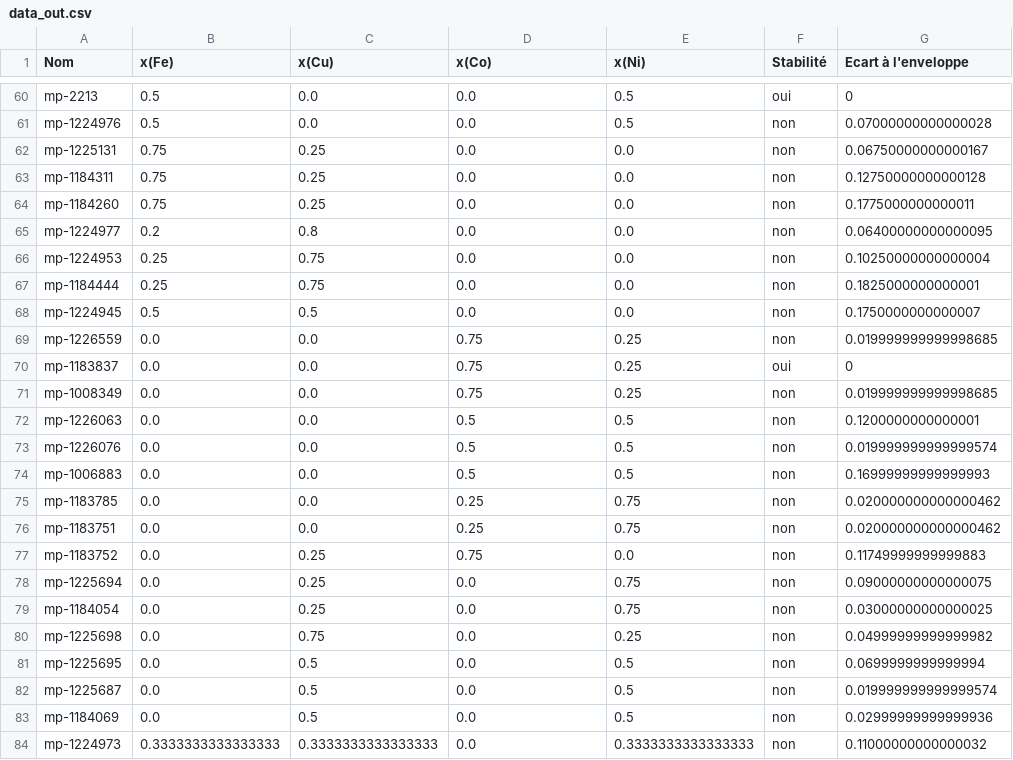
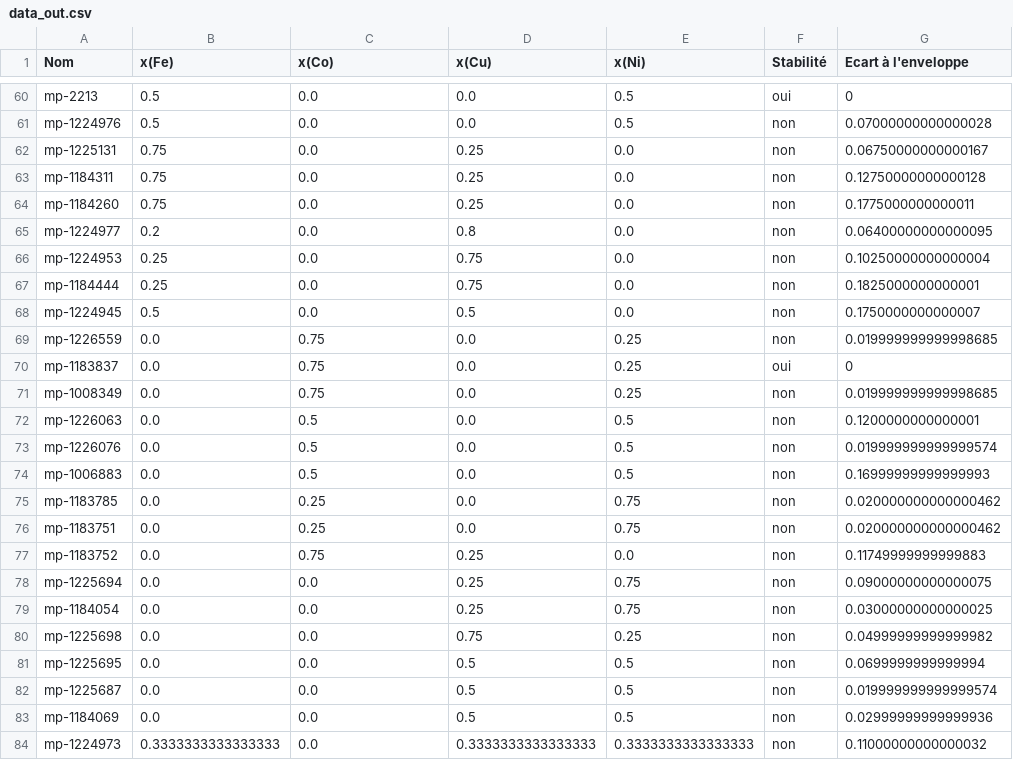
Before and after one commit to sebjunier/convexhull, a CSV file: executable/data_out.csv, drawn as a sheet; only a part is shown, gaps mark what is left out; the diff covers the shown part only.

```diff
--- a/executable/data_out.csv
+++ b/executable/data_out.csv
@@ -1 +1 @@
-Nom,x(Fe),x(Cu),x(Co),x(Ni),Stabilité,Ecart à l'enveloppe
+Nom,x(Fe),x(Co),x(Cu),x(Ni),Stabilité,Ecart à l'enveloppe
@@ -61,24 +61,24 @@ mp-2213,0.5,0.0,0.0,0.5,oui,0
 mp-1224976,0.5,0.0,0.0,0.5,non,0.07000000000000028
-mp-1225131,0.75,0.25,0.0,0.0,non,0.06750000000000167
-mp-1184311,0.75,0.25,0.0,0.0,non,0.12750000000000128
-mp-1184260,0.75,0.25,0.0,0.0,non,0.1775000000000011
-mp-1224977,0.2,0.8,0.0,0.0,non,0.06400000000000095
-mp-1224953,0.25,0.75,0.0,0.0,non,0.10250000000000004
-mp-1184444,0.25,0.75,0.0,0.0,non,0.1825000000000001
-mp-1224945,0.5,0.5,0.0,0.0,non,0.1750000000000007
-mp-1226559,0.0,0.0,0.75,0.25,non,0.019999999999998685
-mp-1183837,0.0,0.0,0.75,0.25,oui,0
-mp-1008349,0.0,0.0,0.75,0.25,non,0.019999999999998685
-mp-1226063,0.0,0.0,0.5,0.5,non,0.1200000000000001
-mp-1226076,0.0,0.0,0.5,0.5,non,0.019999999999999574
-mp-1006883,0.0,0.0,0.5,0.5,non,0.16999999999999993
-mp-1183785,0.0,0.0,0.25,0.75,non,0.020000000000000462
-mp-1183751,0.0,0.0,0.25,0.75,non,0.020000000000000462
-mp-1183752,0.0,0.25,0.75,0.0,non,0.11749999999999883
-mp-1225694,0.0,0.25,0.0,0.75,non,0.09000000000000075
-mp-1184054,0.0,0.25,0.0,0.75,non,0.03000000000000025
-mp-1225698,0.0,0.75,0.0,0.25,non,0.04999999999999982
-mp-1225695,0.0,0.5,0.0,0.5,non,0.0699999999999994
-mp-1225687,0.0,0.5,0.0,0.5,non,0.019999999999999574
-mp-1184069,0.0,0.5,0.0,0.5,non,0.02999999999999936
-mp-1224973,0.3333333333333333,0.3333333333333333,0.0,0.3333333333333333,non,0.11000000000000032
+mp-1225131,0.75,0.0,0.25,0.0,non,0.06750000000000167
+mp-1184311,0.75,0.0,0.25,0.0,non,0.12750000000000128
+mp-1184260,0.75,0.0,0.25,0.0,non,0.1775000000000011
+mp-1224977,0.2,0.0,0.8,0.0,non,0.06400000000000095
+mp-1224953,0.25,0.0,0.75,0.0,non,0.10250000000000004
+mp-1184444,0.25,0.0,0.75,0.0,non,0.1825000000000001
+mp-1224945,0.5,0.0,0.5,0.0,non,0.1750000000000007
+mp-1226559,0.0,0.75,0.0,0.25,non,0.019999999999998685
+mp-1183837,0.0,0.75,0.0,0.25,oui,0
+mp-1008349,0.0,0.75,0.0,0.25,non,0.019999999999998685
+mp-1226063,0.0,0.5,0.0,0.5,non,0.1200000000000001
+mp-1226076,0.0,0.5,0.0,0.5,non,0.019999999999999574
+mp-1006883,0.0,0.5,0.0,0.5,non,0.16999999999999993
+mp-1183785,0.0,0.25,0.0,0.75,non,0.020000000000000462
+mp-1183751,0.0,0.25,0.0,0.75,non,0.020000000000000462
+mp-1183752,0.0,0.75,0.25,0.0,non,0.11749999999999883
+mp-1225694,0.0,0.0,0.25,0.75,non,0.09000000000000075
+mp-1184054,0.0,0.0,0.25,0.75,non,0.03000000000000025
+mp-1225698,0.0,0.0,0.75,0.25,non,0.04999999999999982
+mp-1225695,0.0,0.0,0.5,0.5,non,0.0699999999999994
+mp-1225687,0.0,0.0,0.5,0.5,non,0.019999999999999574
+mp-1184069,0.0,0.0,0.5,0.5,non,0.02999999999999936
+mp-1224973,0.3333333333333333,0.0,0.3333333333333333,0.3333333333333333,non,0.11000000000000032
```
Also changed, not shown: 54 edited cells elsewhere in this file, 1 other file.
